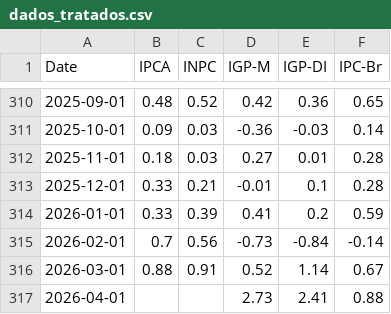
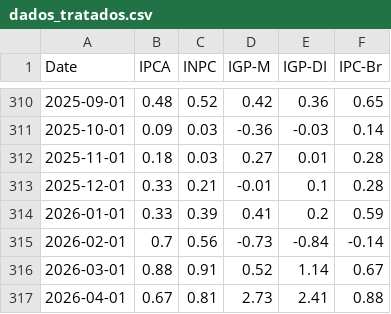
Before and after one commit to AntonioRomao413/auto, a CSV file: projeto/dados_tratados.csv, drawn as a sheet; only a part is shown, gaps mark what is left out.

```diff
--- a/projeto/dados_tratados.csv
+++ b/projeto/dados_tratados.csv
@@ -316,2 +316,2 @@ Date,IPCA,INPC,IGP-M,IGP-DI,IPC-Br
 2026-03-01,0.88,0.91,0.52,1.14,0.67
-2026-04-01,,,2.73,2.41,0.88
+2026-04-01,0.67,0.81,2.73,2.41,0.88
```
